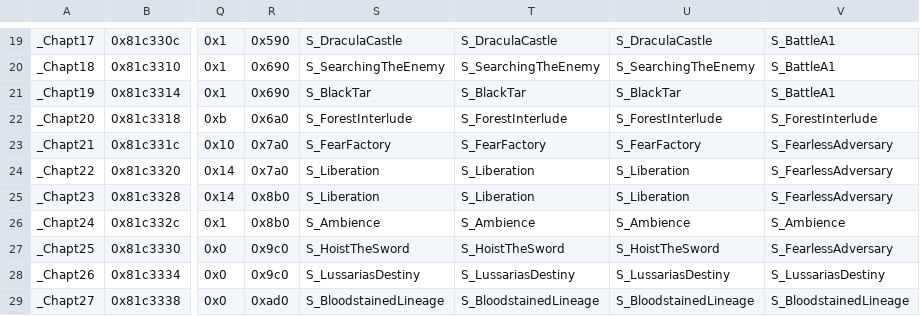
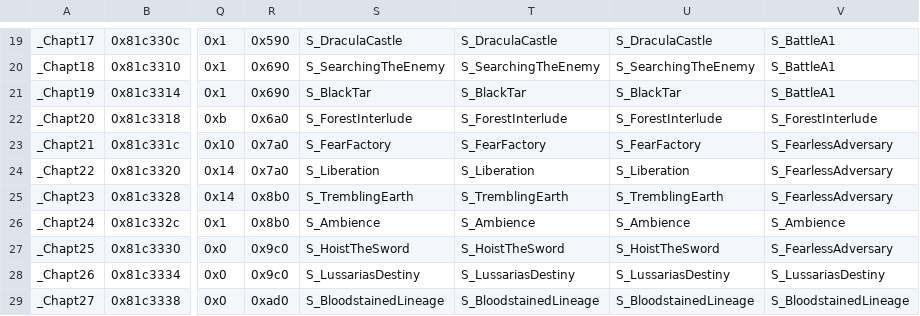
Before and after one commit to Retina1/TMGC_Buildfiles, a CSV file: Tables/NightmareModules/ChapterData/ChapterData.csv, drawn as a sheet; only a part is shown, gaps mark what is left out; the diff names each change by its address in the sheet, - before the commit and + after, or states it on an @@ line.

```diff
--- a/Tables/NightmareModules/ChapterData/ChapterData.csv
+++ b/Tables/NightmareModules/ChapterData/ChapterData.csv
-S25: S_Liberation
+S25: S_TremblingEarth
-T25: S_Liberation
+T25: S_TremblingEarth
-U25: S_Liberation
+U25: S_TremblingEarth
```
Also changed, not shown: Tables/NightmareModules/Misc/Sound Room Editor.csv, 9 other files.
